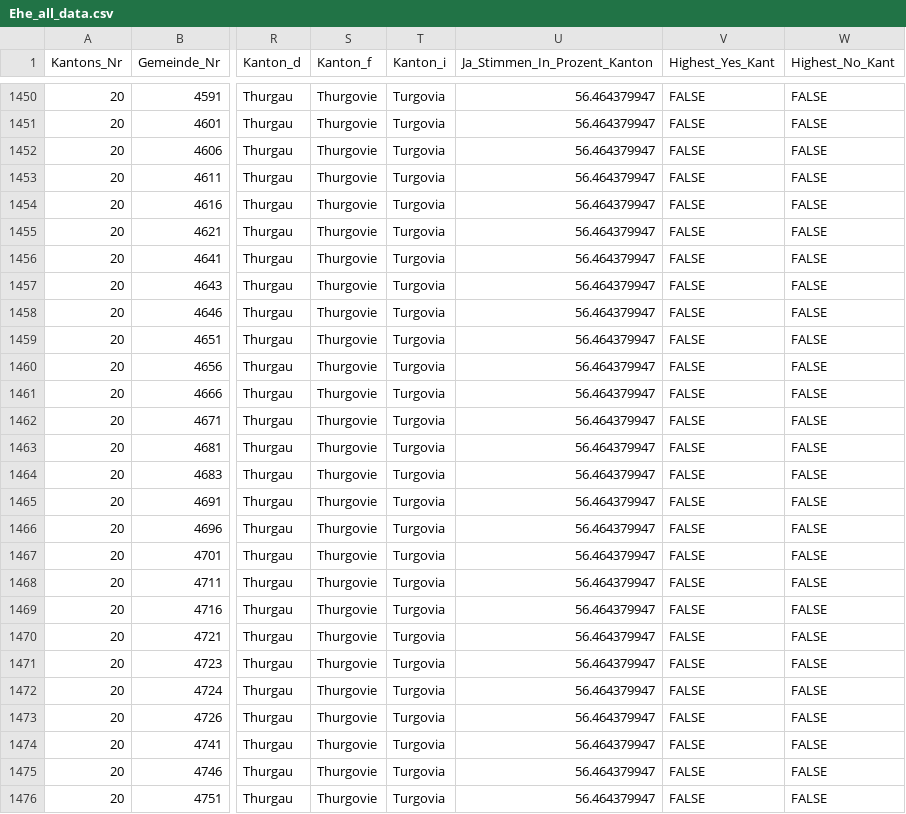
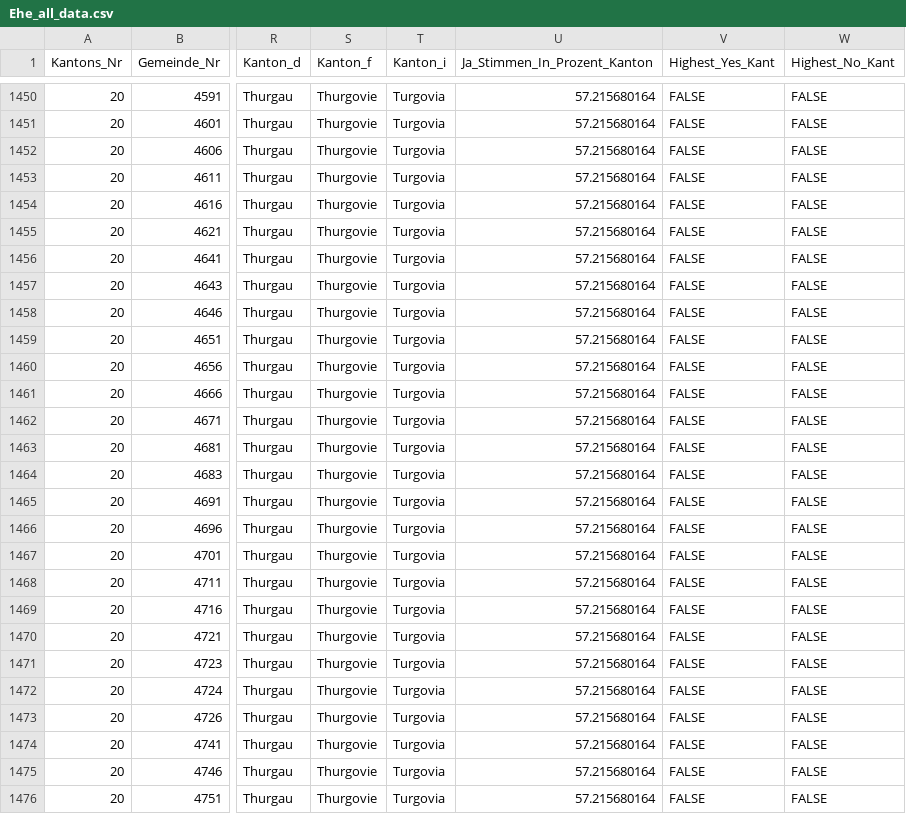
Before and after one commit to awp-finanznachrichten/lena_september2021, a CSV file: Output/Ehe_all_data.csv, drawn as a sheet; only a part is shown, gaps mark what is left out; the diff covers the shown part only; the diff names each change by its address in the sheet, - before the commit and + after, or states it on an @@ line.

```diff
--- a/Output/Ehe_all_data.csv
+++ b/Output/Ehe_all_data.csv
-U1450:U1476 (Ja_Stimmen_In_Prozent_Kanton): 56.464379947
+U1450:U1476 (Ja_Stimmen_In_Prozent_Kanton): 57.215680164
```
Also changed, not shown: 61 edited cells elsewhere in this file, Output/Ehe_dw_kantone.csv, Output/Kapital_all_data.csv, 5 other files.
